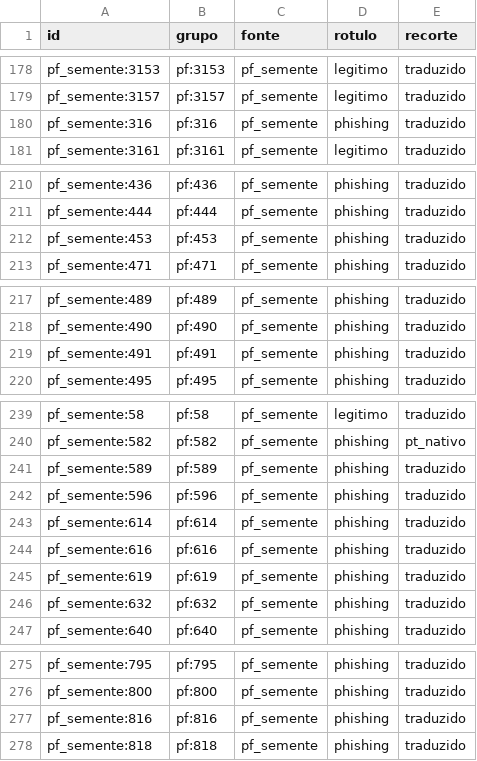
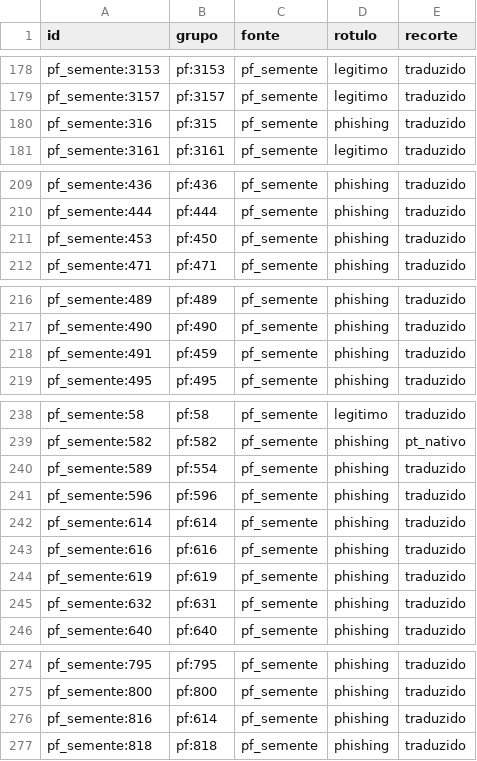
Before and after one commit to luiggyAlves/PhishingExplain, a CSV file: splits/teste.csv, drawn as a sheet; only a part is shown, gaps mark what is left out; the diff covers the shown part only.

Commit message:
Versiona src/data, corrige limpar.py e atualiza os grupos do teste congelado
- .gitignore: data/, models/ e outputs/ ancorados na raiz. Sem a barra inicial, data/
  ignorava também src/data/, e os scripts da Fase 1 nunca tinham entrado no git.
- limpar.py apagava todos os espaços dos e-mails (ESPACOS.sub("", ...)). Com a
  correção, o MinHash achou 854 pares de quase-duplicatas (eram 9) e os grupos foram
  de 8.288 para 8.073.
- separar_teste.py mantém os ids congelados e só atualiza a coluna grupo.
  pf_semente:3209 saiu (corpo longo demais); 13 ids mudaram de grupo e mais 218
  e-mails, quase-cópias do teste, ficam reservados (2.084 no total).

```diff
--- a/splits/teste.csv
+++ b/splits/teste.csv
@@ -179,3 +179,3 @@ pf_semente:3153,pf:3153,pf_semente,legitimo,traduzido
 pf_semente:3157,pf:3157,pf_semente,legitimo,traduzido
-pf_semente:316,pf:316,pf_semente,phishing,traduzido
+pf_semente:316,pf:315,pf_semente,phishing,traduzido
 pf_semente:3161,pf:3161,pf_semente,legitimo,traduzido
@@ -211,3 +210,3 @@ pf_semente:436,pf:436,pf_semente,phishing,traduzido
 pf_semente:444,pf:444,pf_semente,phishing,traduzido
-pf_semente:453,pf:453,pf_semente,phishing,traduzido
+pf_semente:453,pf:450,pf_semente,phishing,traduzido
 pf_semente:471,pf:471,pf_semente,phishing,traduzido
@@ -218,3 +217,3 @@ pf_semente:489,pf:489,pf_semente,phishing,traduzido
 pf_semente:490,pf:490,pf_semente,phishing,traduzido
-pf_semente:491,pf:491,pf_semente,phishing,traduzido
+pf_semente:491,pf:459,pf_semente,phishing,traduzido
 pf_semente:495,pf:495,pf_semente,phishing,traduzido
@@ -240,3 +239,3 @@ pf_semente:58,pf:58,pf_semente,legitimo,traduzido
 pf_semente:582,pf:582,pf_semente,phishing,pt_nativo
-pf_semente:589,pf:589,pf_semente,phishing,traduzido
+pf_semente:589,pf:554,pf_semente,phishing,traduzido
 pf_semente:596,pf:596,pf_semente,phishing,traduzido
@@ -245,3 +244,3 @@ pf_semente:616,pf:616,pf_semente,phishing,traduzido
 pf_semente:619,pf:619,pf_semente,phishing,traduzido
-pf_semente:632,pf:632,pf_semente,phishing,traduzido
+pf_semente:632,pf:631,pf_semente,phishing,traduzido
 pf_semente:640,pf:640,pf_semente,phishing,traduzido
@@ -276,3 +275,3 @@ pf_semente:795,pf:795,pf_semente,phishing,traduzido
 pf_semente:800,pf:800,pf_semente,phishing,traduzido
-pf_semente:816,pf:816,pf_semente,phishing,traduzido
+pf_semente:816,pf:614,pf_semente,phishing,traduzido
 pf_semente:818,pf:818,pf_semente,phishing,traduzido
```
Also changed, not shown: 1 removed row and 7 edited cells elsewhere in this file, 8 other files.
